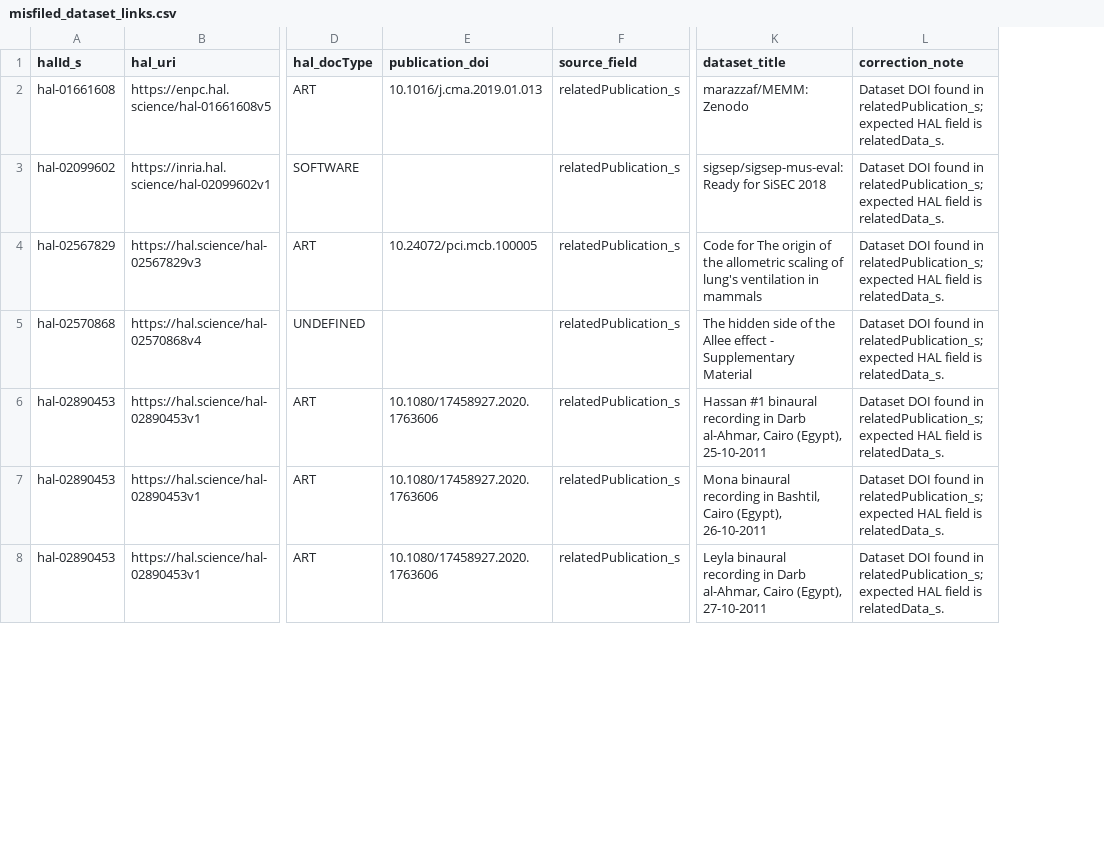
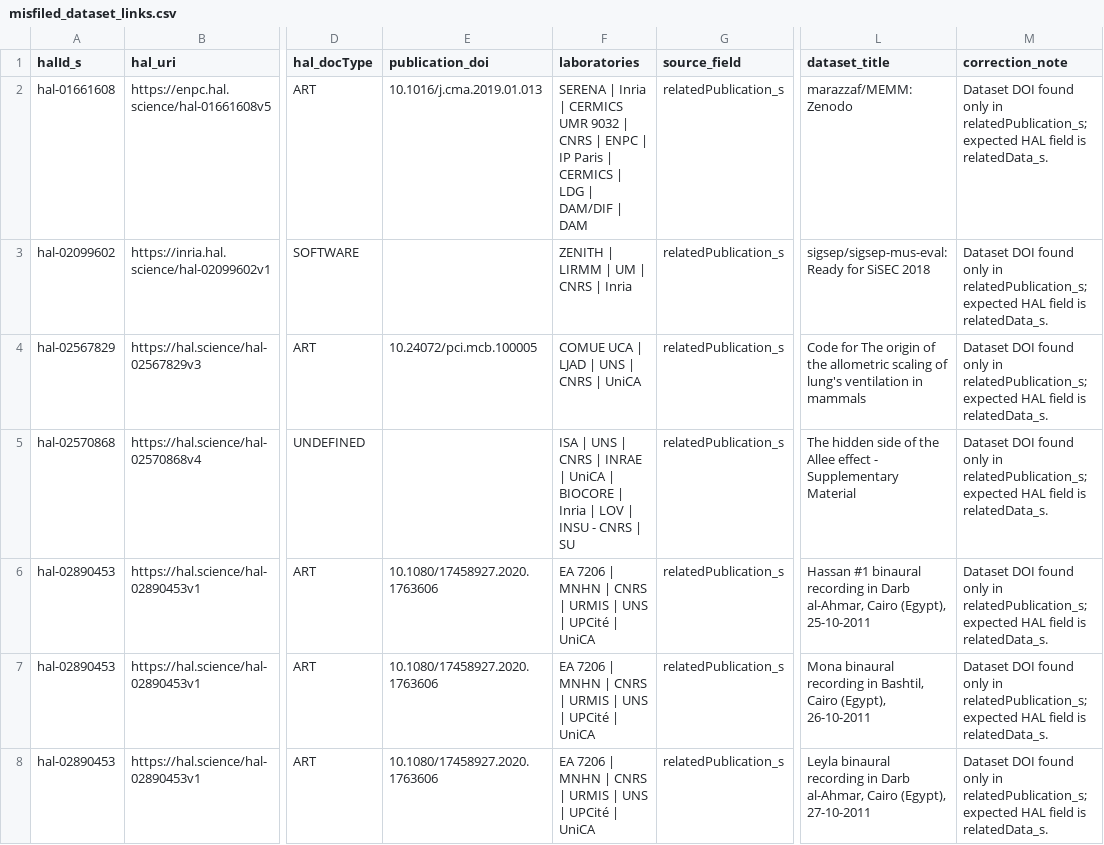
Before and after one commit to xiaoouwang/hal-unica, a CSV file: data/census/misfiled_dataset_links.csv, drawn as a sheet; only a part is shown, gaps mark what is left out; addresses are those after the commit; the diff covers the shown part only; the diff names each change by its address in the sheet, - before the commit and + after, or states it on an @@ line.

Commit message:
Show labs on repository results and tighten misfiled detection.
Only flag a dataset DOI for correction when it is absent from relatedData_s on the same HAL notice; dual-filed links count as supplementary.

```diff
--- a/data/census/misfiled_dataset_links.csv
+++ b/data/census/misfiled_dataset_links.csv
+column F (laboratories), rows 2-8: SERENA | Inria | CERMICS UMR 9032 | CNRS | ENPC | IP Paris | CERMICS | LDG | DAM/DIF | DAM | ZENITH | LIRMM | UM | CNRS | Inria | COMUE UCA | LJAD | UNS | CNRS | UniCA | ISA | UNS | CNRS | INRAE | UniCA | BIOCORE | Inria | LOV | INSU - CNRS | SU | EA 7206 | MNHN | CNRS | URMIS | UNS | UPCité | UniCA | EA 7206 | MNHN | CNRS | URMIS | UNS | UPCité | UniCA | EA 7206 | MNHN | CNRS | URMIS | UNS | UPCité | UniCA
-M2:M8 (correction_note): …DOI found in relatedPublication_s;…
+M2:M8 (correction_note): …DOI found only in relatedPublication_s;…
```
Also changed, not shown: 1 removed row and 65 edited cells elsewhere in this file, data/census/doi_hal_repository_map.csv, docs/data/census/doi_hal_repository_map.csv, 29 other files.
